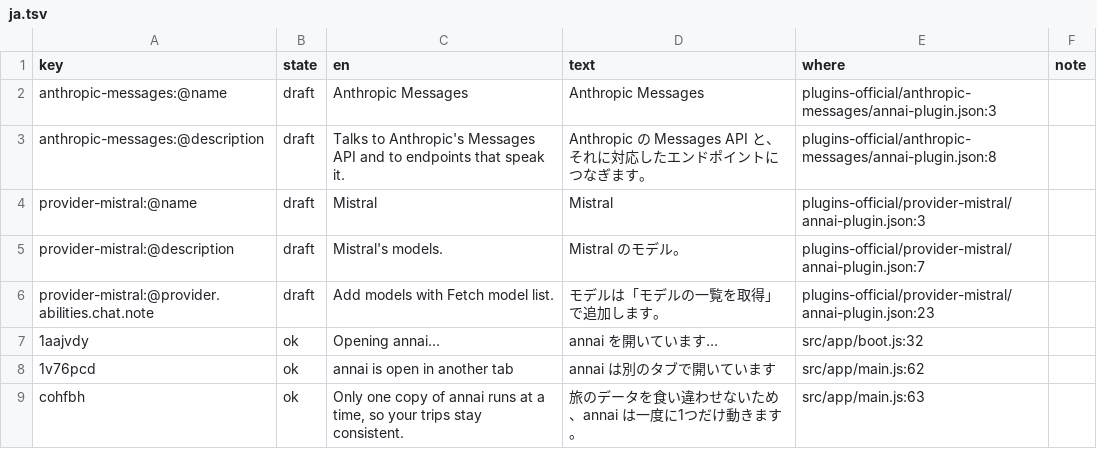
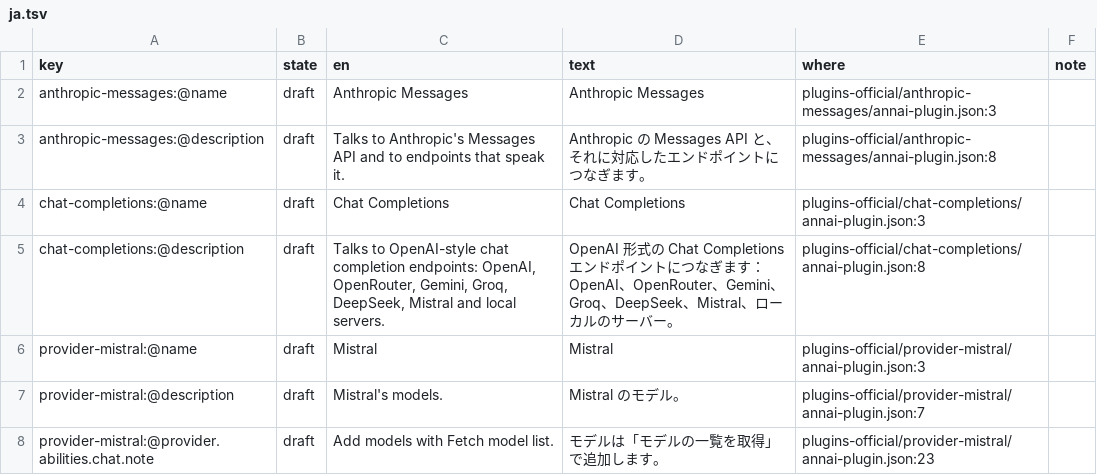
Before and after one commit to annai-guide/annai, a TSV file: l10n/ja.tsv, drawn as a sheet; only a part is shown; the shorter side is filled out with more unchanged rows.

```diff
--- a/l10n/ja.tsv
+++ b/l10n/ja.tsv
@@ -3,2 +3,4 @@ anthropic-messages:@name	draft	Anthropic Messages	Anthropic Messages	plugins-off
 anthropic-messages:@description	draft	Talks to Anthropic's Messages API and to endpoints that speak it.	Anthropic の Messages API と、それに対応したエンドポイントにつなぎます。	plugins-official/anthropic-messages/annai-plugin.json:8	
+chat-completions:@name	draft	Chat Completions	Chat Completions	plugins-official/chat-completions/annai-plugin.json:3	
+chat-completions:@description	draft	Talks to OpenAI-style chat completion endpoints: OpenAI, OpenRouter, Gemini, Groq, DeepSeek, Mistral and local servers.	OpenAI 形式の Chat Completions エンドポイントにつなぎます：OpenAI、OpenRouter、Gemini、Groq、DeepSeek、Mistral、ローカルのサーバー。	plugins-official/chat-completions/annai-plugin.json:8	
 provider-mistral:@name	draft	Mistral	Mistral	plugins-official/provider-mistral/annai-plugin.json:3	
```
Also changed, not shown: l10n/zh-Hans.tsv, 6 other files.
